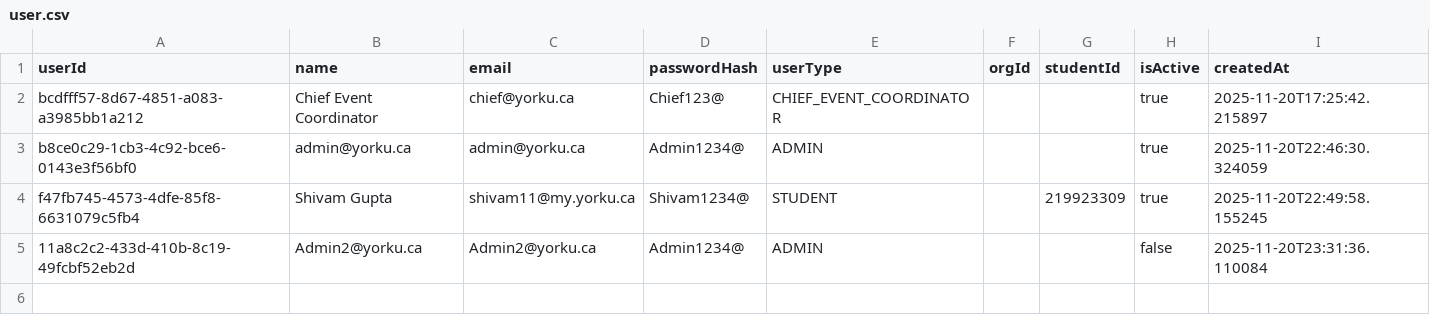
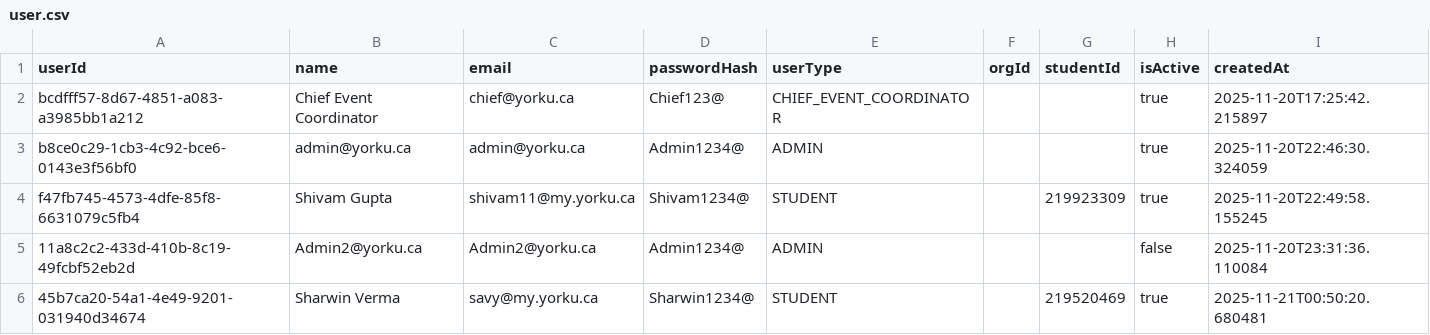
Before and after one commit to shivammmmg/ConferenceRoomSchedulerYorkU, a CSV file: data/user.csv, drawn as a sheet.

```diff
--- a/data/user.csv
+++ b/data/user.csv
@@ -5 +5,2 @@ f47fb745-4573-4dfe-85f8-6631079c5fb4,Shivam Gupta,shivam11@my.yorku.ca,Shivam123
 11a8c2c2-433d-410b-8c19-49fcbf52eb2d,Admin2@yorku.ca,Admin2@yorku.ca,Admin1234@,ADMIN,,,false,2025-11-20T23:31:36.110084
+45b7ca20-54a1-4e49-9201-031940d34674,Sharwin Verma,savy@my.yorku.ca,Sharwin1234@,STUDENT,,219520469,true,2025-11-21T00:50:20.680481
```
Also changed, not shown: data/bookings.csv, 3 other files.
